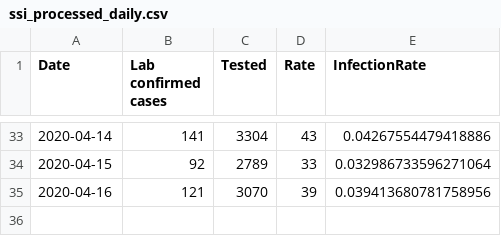
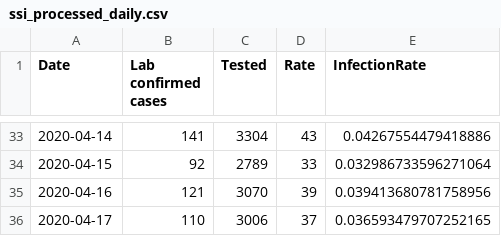
Before and after one commit to nikolajthams/COVID-19, a CSV file: code/data/ssi_processed_daily.csv, drawn as a sheet; only a part is shown, gaps mark what is left out.

```diff
--- a/code/data/ssi_processed_daily.csv
+++ b/code/data/ssi_processed_daily.csv
@@ -35 +35,2 @@ Date,Lab confirmed cases,Tested,Rate,InfectionRate
 2020-04-16,121,3070,39,0.039413680781758956
+2020-04-17,110,3006,37,0.036593479707252165
```
Also changed, not shown: code/data/ssi_processed_agegroups.csv, 1 other file.
